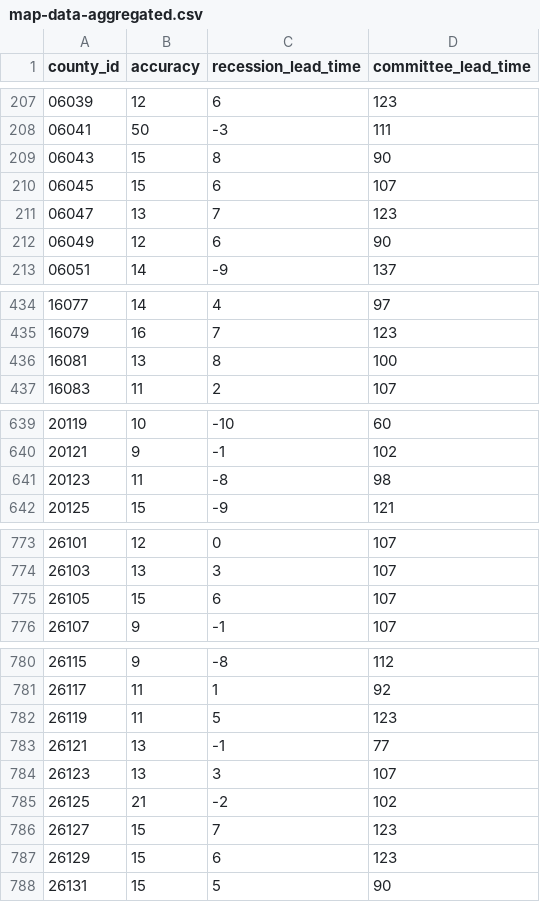
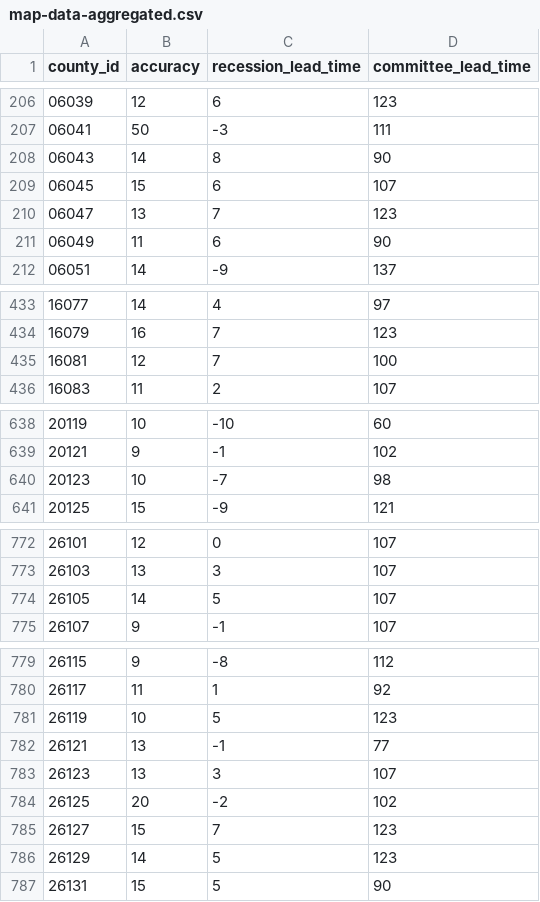
Before and after one commit to markgsheppard/SahmRule, a CSV file: data-source/map-data/map-data-aggregated.csv, drawn as a sheet; only a part is shown, gaps mark what is left out; the diff covers the shown part only.

```diff
--- a/data-source/map-data/map-data-aggregated.csv
+++ b/data-source/map-data/map-data-aggregated.csv
@@ -208,6 +207,6 @@ county_id,accuracy,recession_lead_time,committee_lead_time
 06041,50,-3,111
-06043,15,8,90
+06043,14,8,90
 06045,15,6,107
 06047,13,7,123
-06049,12,6,90
+06049,11,6,90
 06051,14,-9,137
@@ -435,3 +434,3 @@ county_id,accuracy,recession_lead_time,committee_lead_time
 16079,16,7,123
-16081,13,8,100
+16081,12,7,100
 16083,11,2,107
@@ -640,3 +639,3 @@ county_id,accuracy,recession_lead_time,committee_lead_time
 20121,9,-1,102
-20123,11,-8,98
+20123,10,-7,98
 20125,15,-9,121
@@ -774,3 +773,3 @@ county_id,accuracy,recession_lead_time,committee_lead_time
 26103,13,3,107
-26105,15,6,107
+26105,14,5,107
 26107,9,-1,107
@@ -781,8 +780,8 @@ county_id,accuracy,recession_lead_time,committee_lead_time
 26117,11,1,92
-26119,11,5,123
+26119,10,5,123
 26121,13,-1,77
 26123,13,3,107
-26125,21,-2,102
+26125,20,-2,102
 26127,15,7,123
-26129,15,6,123
+26129,14,5,123
 26131,15,5,90
```
Also changed, not shown: 1 removed row and 30 edited cells elsewhere in this file, data-source/tool-data/USEPUINDXD.csv, 9 other files.
